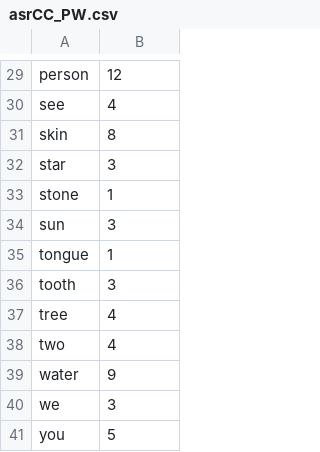
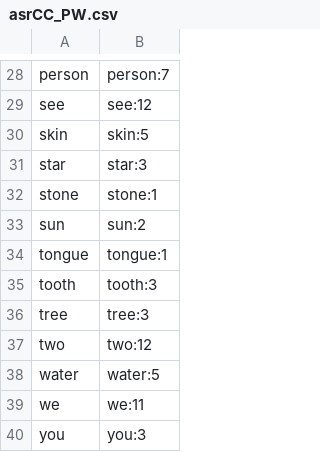
Before and after one commit to k-smyk/explorations_chl, a CSV file: asrCC_PW.csv, drawn as a sheet; only a part is shown, gaps mark what is left out; addresses are those after the commit; the diff covers the shown part only; the diff names each change by its address in the sheet, - before the commit and + after, or states it on an @@ line.

```diff
--- a/asrCC_PW.csv
+++ b/asrCC_PW.csv
-B28: 12
+B28: person:7
-B29: 4
+B29: see:12
-B30: 8
+B30: skin:5
-B31: 3
+B31: star:3
-B32: 1
+B32: stone:1
-B33: 3
+B33: sun:2
-B34: 1
+B34: tongue:1
-B35: 3
+B35: tooth:3
-B36: 4
+B36: tree:3
-B37: 4
+B37: two:12
-B38: 9
+B38: water:5
-B39: 3
+B39: we:11
-B40: 5
+B40: you:3
```
Also changed, not shown: 1 removed row and 27 edited cells elsewhere in this file, asrCC_SW.csv, 17 other files.
